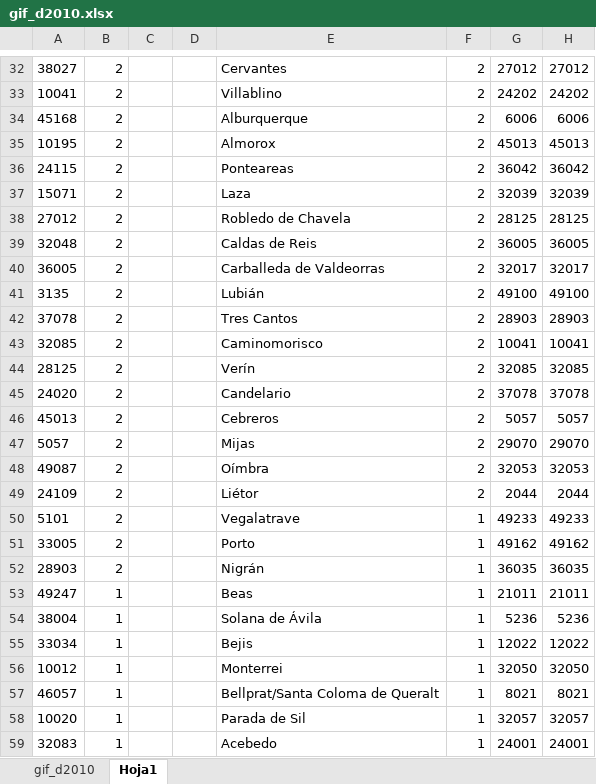
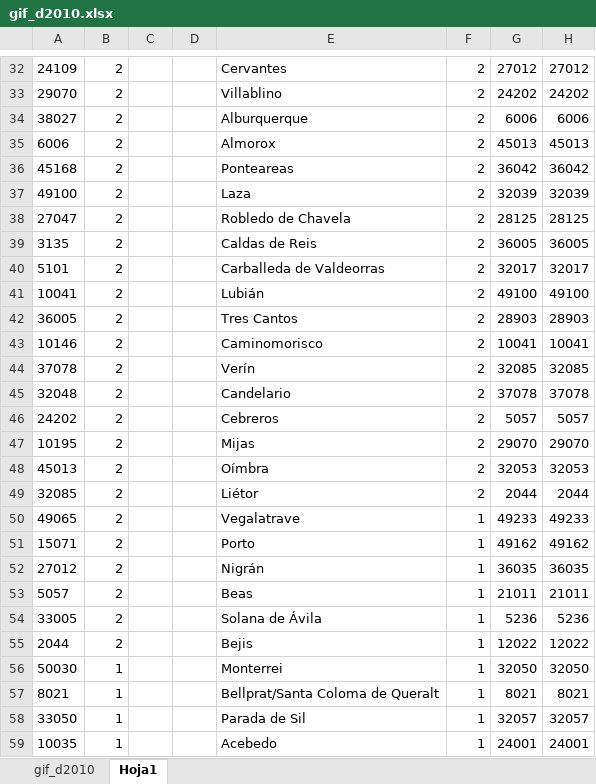
Before and after one commit to dieghernan/gifs, an Excel workbook: rdata/gif_d2010.xlsx, sheet Hoja1, drawn as a sheet; only a part is shown, gaps mark what is left out; values as stored, in another font and other column widths than the file's, no borders; the diff covers the shown part only; the diff names each change by its address in the sheet, - before the commit and + after, or states it on an @@ line.

```diff
--- a/rdata/gif_d2010.xlsx (sheet Hoja1)
+++ b/rdata/gif_d2010.xlsx (sheet Hoja1)
-A32: 38027
+A32: 24109
-A33: 10041
+A33: 29070
-A34: 45168
+A34: 38027
-A35: 10195
+A35: 6006
-A36: 24115
+A36: 45168
-A37: 15071
+A37: 49100
-A38: 27012
+A38: 27047
-A39: 32048
+A39: 3135
-A40: 36005
+A40: 5101
-A41: 3135
+A41: 10041
-A42: 37078
+A42: 36005
-A43: 32085
+A43: 10146
-A44: 28125
+A44: 37078
-A45: 24020
+A45: 32048
-A46: 45013
+A46: 24202
-A47: 5057
+A47: 10195
-A48: 49087
+A48: 45013
-A49: 24109
+A49: 32085
-A50: 5101
+A50: 49065
-A51: 33005
+A51: 15071
-A52: 28903
+A52: 27012
-A53: 49247
+A53: 5057
-B53:B55: 1
+B53:B55: 2
-A54: 38004
+A54: 33005
-A55: 33034
+A55: 2044
-A56: 10012
+A56: 50030
-A57: 46057
+A57: 8021
-A58: 10020
+A58: 33050
-A59: 32083
+A59: 10035
```
Also changed, not shown: 32 added rows and 304 edited cells elsewhere in this sheet, sheet gif_d2010, 1 other file.
